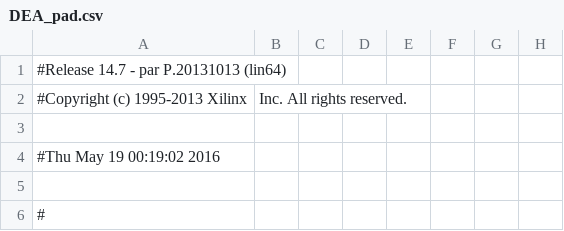
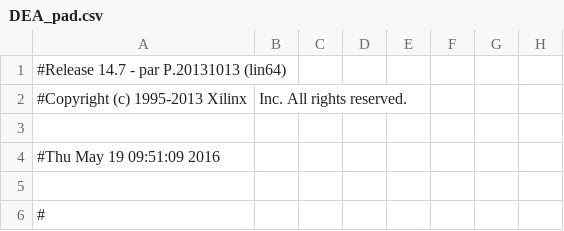
Before and after one commit to ayaovi/yoda, a CSV file: DEA/DEA_pad.csv, drawn as a sheet; only a part is shown; the diff names each change by its address in the sheet, - before the commit and + after, or states it on an @@ line.

```diff
--- a/DEA/DEA_pad.csv
+++ b/DEA/DEA_pad.csv
-A4: #Thu May 19 00:19:02 2016
+A4: #Thu May 19 09:51:09 2016
```
Also changed, not shown: 50 other files.
